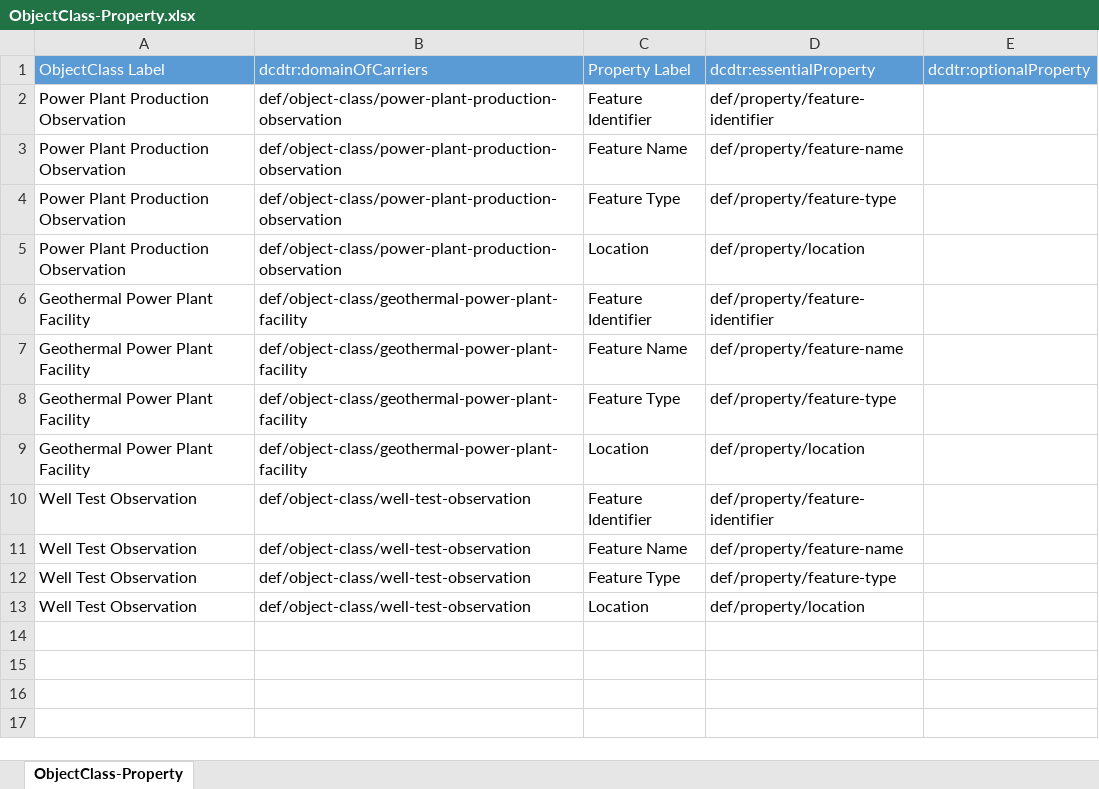
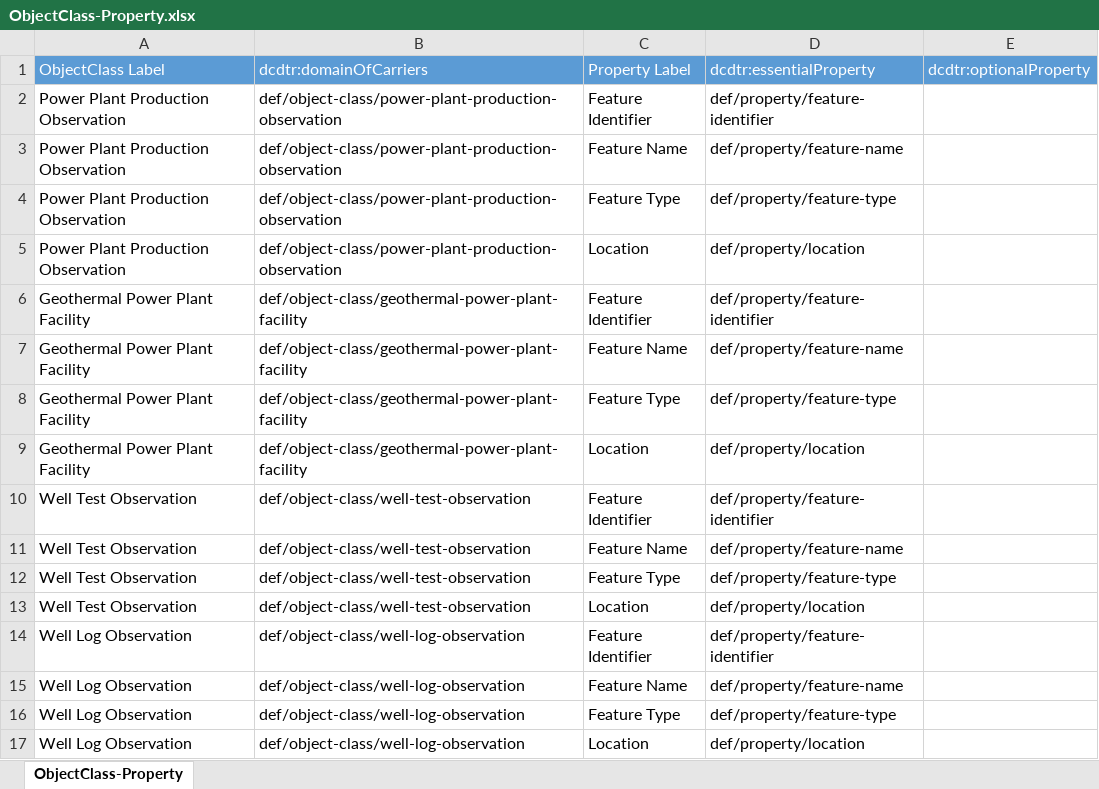
Before and after one commit to usgin/digital-crust-LDR, an Excel workbook: Links/ObjectClass-Property/ObjectClass-Property.xlsx, sheet ObjectClass-Property, drawn as a sheet; values as stored, in another font and other column widths than the file's, no borders; the diff names each change by its address in the sheet, - before the commit and + after, or states it on an @@ line.

```diff
--- a/Links/ObjectClass-Property/ObjectClass-Property.xlsx (sheet ObjectClass-Property)
+++ b/Links/ObjectClass-Property/ObjectClass-Property.xlsx (sheet ObjectClass-Property)
+row 14: Well Log Observation | def/object-class/well-log-observation | Feature Identifier | def/property/feature-identifier
+row 15: Well Log Observation | def/object-class/well-log-observation | Feature Name | def/property/feature-name
+row 16: Well Log Observation | def/object-class/well-log-observation | Feature Type | def/property/feature-type
+row 17: Well Log Observation | def/object-class/well-log-observation | Location | def/property/location
```
Also changed, not shown: Classes/Attribute.xlsx, Links/Attribute-DataObject/Attribute-DataObject.xlsx, 4 other files.
